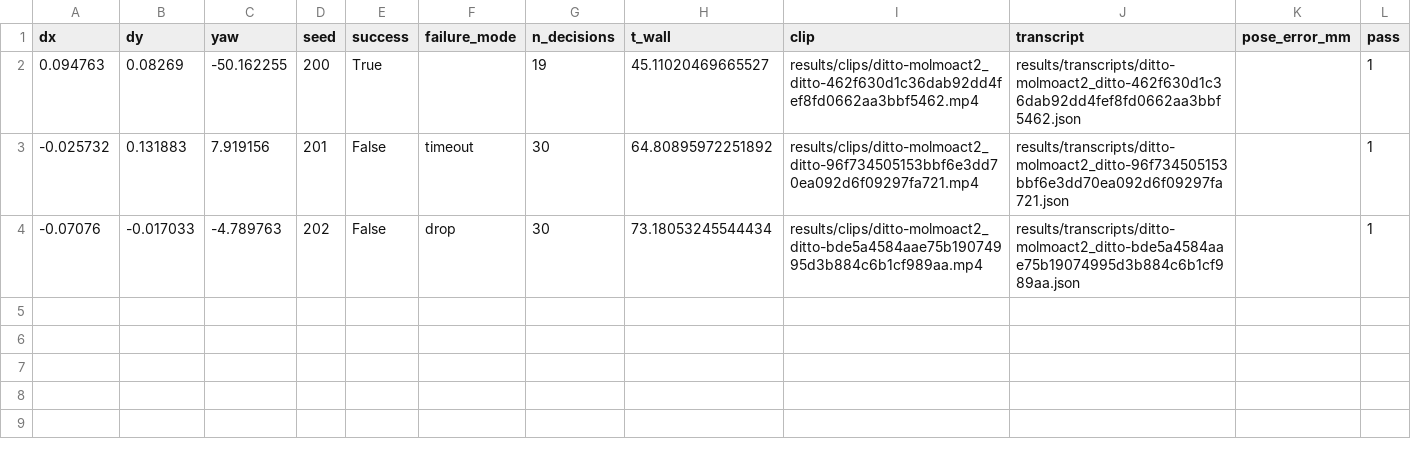
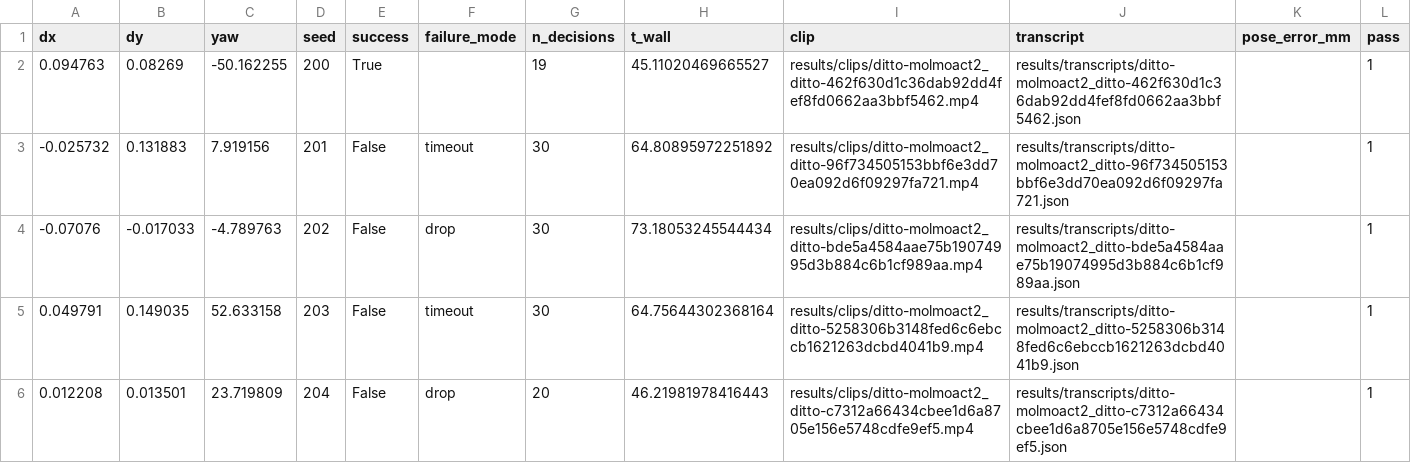
Before and after one commit to Ice-Citron/gaphunter, a CSV file: results/ditto_molmoact2_deploy.csv, drawn as a sheet.

```diff
--- a/results/ditto_molmoact2_deploy.csv
+++ b/results/ditto_molmoact2_deploy.csv
@@ -4 +4,3 @@ dx,dy,yaw,seed,success,failure_mode,n_decisions,t_wall,clip,transcript,pose_erro
 -0.07076,-0.017033,-4.789763,202,False,drop,30,73.18053245544434,results/clips/ditto-molmoact2_ditto-bde5a4584aae75b19074995d3b884c6b1cf989aa.mp4,results/transcripts/ditto-molmoact2_ditto-bde5a4584aae75b19074995d3b884c6b1cf989aa.json,,1
+0.049791,0.149035,52.633158,203,False,timeout,30,64.75644302368164,results/clips/ditto-molmoact2_ditto-5258306b3148fed6c6ebccb1621263dcbd4041b9.mp4,results/transcripts/ditto-molmoact2_ditto-5258306b3148fed6c6ebccb1621263dcbd4041b9.json,,1
+0.012208,0.013501,23.719809,204,False,drop,20,46.21981978416443,results/clips/ditto-molmoact2_ditto-c7312a66434cbee1d6a8705e156e5748cdfe9ef5.mp4,results/transcripts/ditto-molmoact2_ditto-c7312a66434cbee1d6a8705e156e5748cdfe9ef5.json,,1
```
Also changed, not shown: 5 other files.
